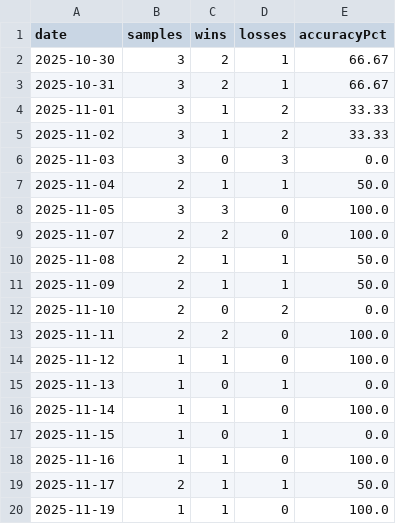
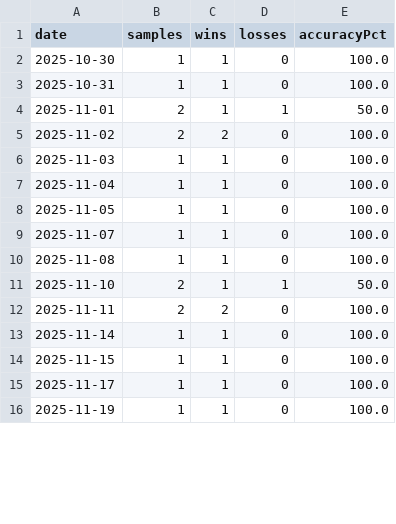
Before and after one commit to testqgw/SCP, a CSV file: exports/final-player-prop-model-v1-walk-forward-daily.csv, drawn as a sheet; only a part is shown; the diff covers the shown part only.

```diff
--- a/exports/final-player-prop-model-v1-walk-forward-daily.csv
+++ b/exports/final-player-prop-model-v1-walk-forward-daily.csv
@@ -1,20 +1,16 @@
 date,samples,wins,losses,accuracyPct
-2025-10-30,3,2,1,66.67
-2025-10-31,3,2,1,66.67
-2025-11-01,3,1,2,33.33
-2025-11-02,3,1,2,33.33
-2025-11-03,3,0,3,0.0
-2025-11-04,2,1,1,50.0
-2025-11-05,3,3,0,100.0
-2025-11-07,2,2,0,100.0
-2025-11-08,2,1,1,50.0
-2025-11-09,2,1,1,50.0
-2025-11-10,2,0,2,0.0
+2025-10-30,1,1,0,100.0
+2025-10-31,1,1,0,100.0
+2025-11-01,2,1,1,50.0
+2025-11-02,2,2,0,100.0
+2025-11-03,1,1,0,100.0
+2025-11-04,1,1,0,100.0
+2025-11-05,1,1,0,100.0
+2025-11-07,1,1,0,100.0
+2025-11-08,1,1,0,100.0
+2025-11-10,2,1,1,50.0
 2025-11-11,2,2,0,100.0
-2025-11-12,1,1,0,100.0
-2025-11-13,1,0,1,0.0
 2025-11-14,1,1,0,100.0
-2025-11-15,1,0,1,0.0
-2025-11-16,1,1,0,100.0
-2025-11-17,2,1,1,50.0
+2025-11-15,1,1,0,100.0
+2025-11-17,1,1,0,100.0
 2025-11-19,1,1,0,100.0
```
Also changed, not shown: 7 added rows, 11 removed rows and 27 edited cells elsewhere in this file, exports/final-player-prop-model-v1-walk-forward-selected.csv, 13 other files.
